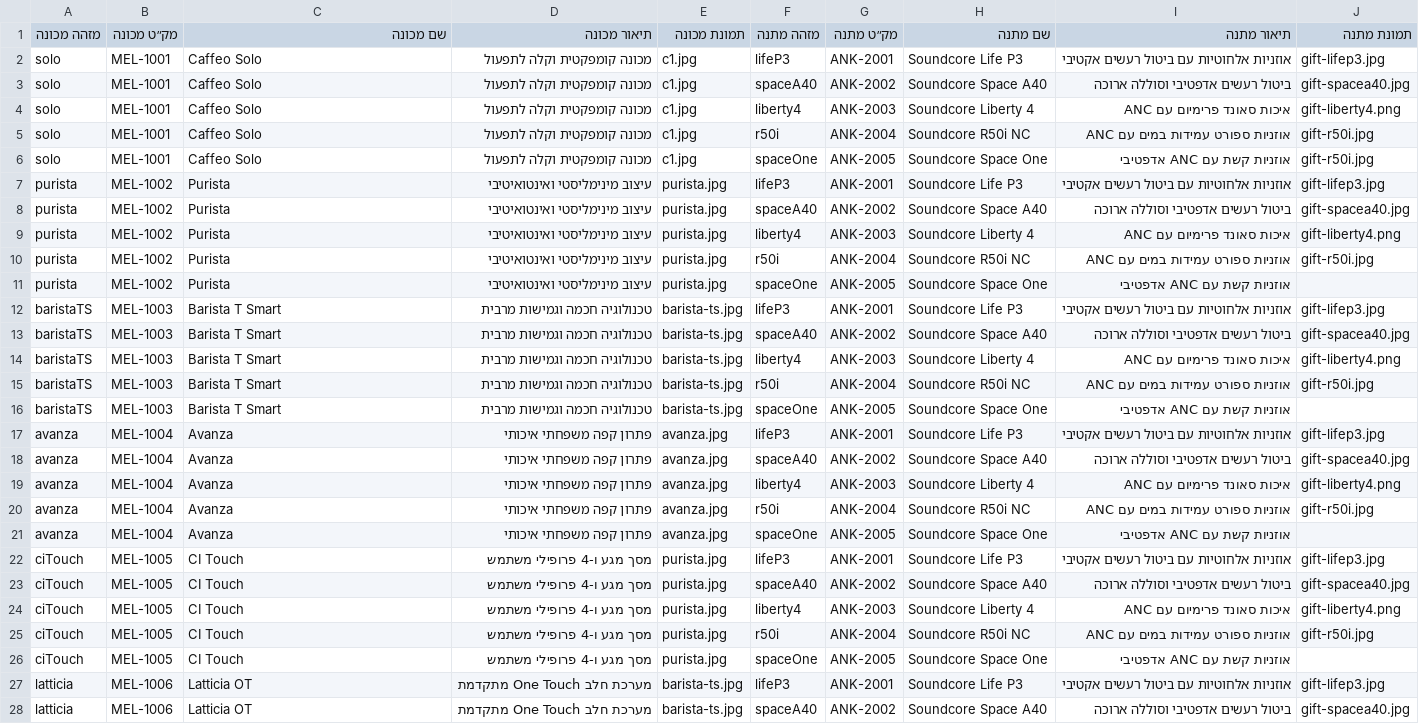
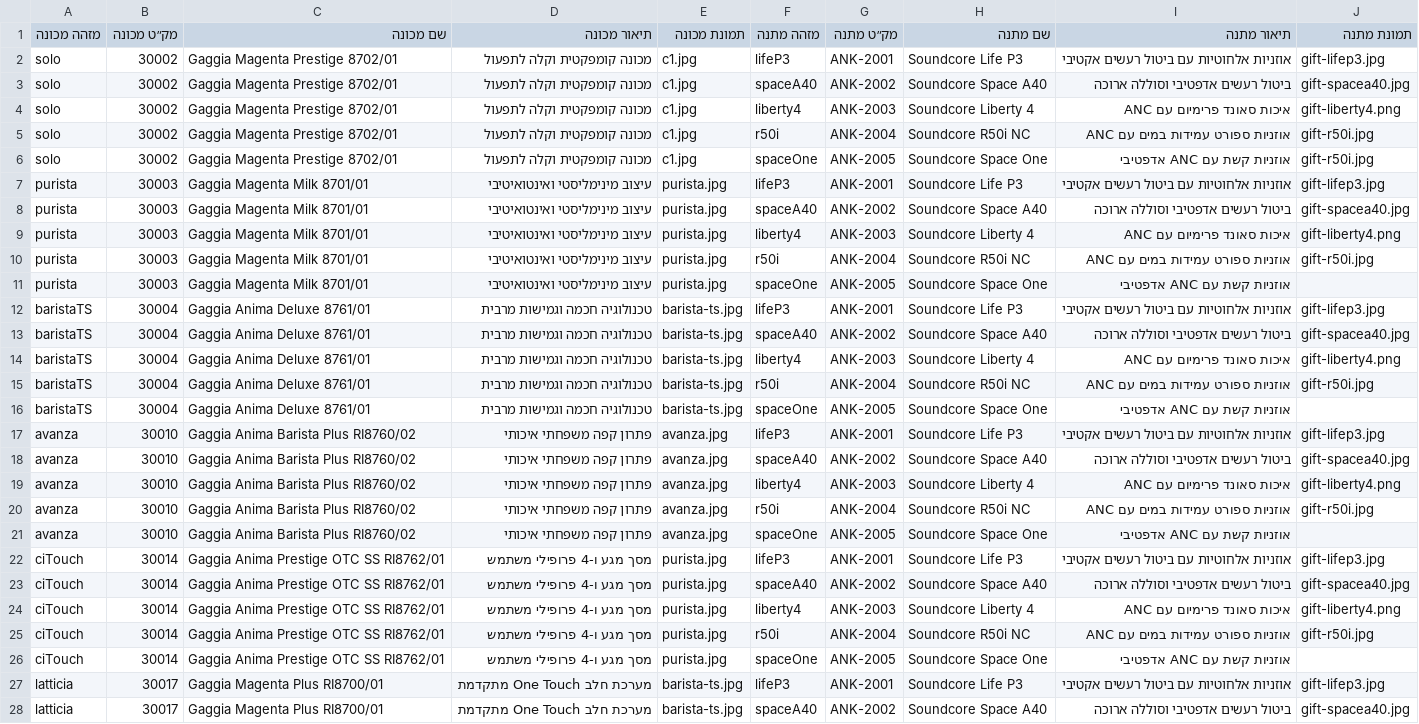
Before and after one commit to yossib26/mi-tv, a CSV file: machines-gifts.csv, drawn as a sheet; only a part is shown; the diff covers the shown part only; the diff names each change by its address in the sheet, - before the commit and + after, or states it on an @@ line.

Commit message:
Use real Gaggia model names and SKUs for machines
Maps each machine card to its actual product name via the SKU embedded
in the image filename (from the supplied catalog). Replaces the
placeholder MEL-xxxx SKUs with the real ones across index.html,
script.js machineLabels, and machines-gifts.csv, keeping the main site
and mobile_mult catalog in sync.

```diff
--- a/machines-gifts.csv
+++ b/machines-gifts.csv
-B2:B6 (מק״ט מכונה): MEL-1001
+B2:B6 (מק״ט מכונה): 30002
-C2:C6 (שם מכונה): Caffeo Solo
+C2:C6 (שם מכונה): Gaggia Magenta Prestige 8702/01
-B7:B11 (מק״ט מכונה): MEL-1002
+B7:B11 (מק״ט מכונה): 30003
-C7:C11 (שם מכונה): Purista
+C7:C11 (שם מכונה): Gaggia Magenta Milk 8701/01
-B12:B16 (מק״ט מכונה): MEL-1003
+B12:B16 (מק״ט מכונה): 30004
-C12:C16 (שם מכונה): Barista T Smart
+C12:C16 (שם מכונה): Gaggia Anima Deluxe 8761/01
-B17:B21 (מק״ט מכונה): MEL-1004
+B17:B21 (מק״ט מכונה): 30010
-C17:C21 (שם מכונה): Avanza
+C17:C21 (שם מכונה): Gaggia Anima Barista Plus RI8760/02
-B22:B26 (מק״ט מכונה): MEL-1005
+B22:B26 (מק״ט מכונה): 30014
-C22:C26 (שם מכונה): CI Touch
+C22:C26 (שם מכונה): Gaggia Anima Prestige OTC SS RI8762/01
-B27:B28 (מק״ט מכונה): MEL-1006
+B27:B28 (מק״ט מכונה): 30017
-C27:C28 (שם מכונה): Latticia OT
+C27:C28 (שם מכונה): Gaggia Magenta Plus RI8700/01
```
Also changed, not shown: 26 edited cells elsewhere in this file, 2 other files.
